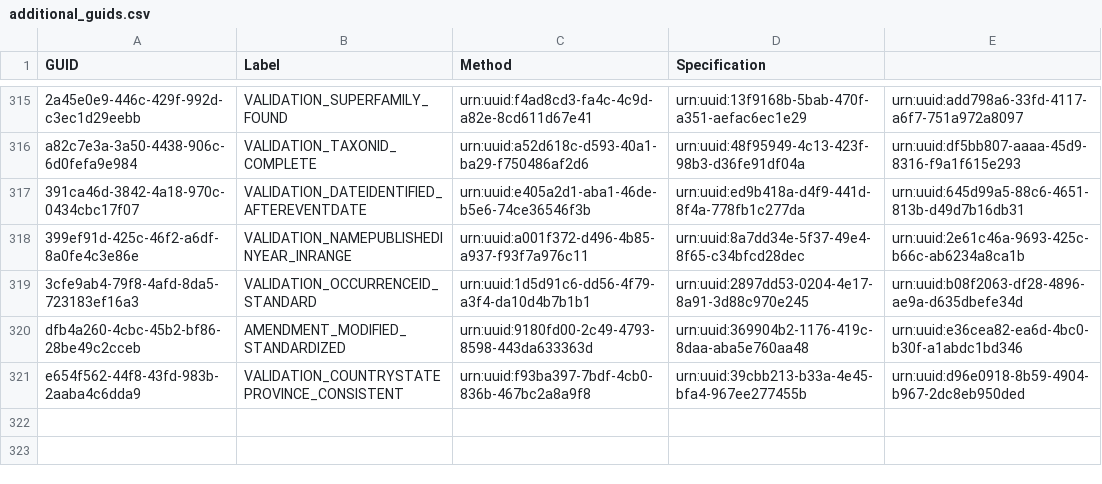
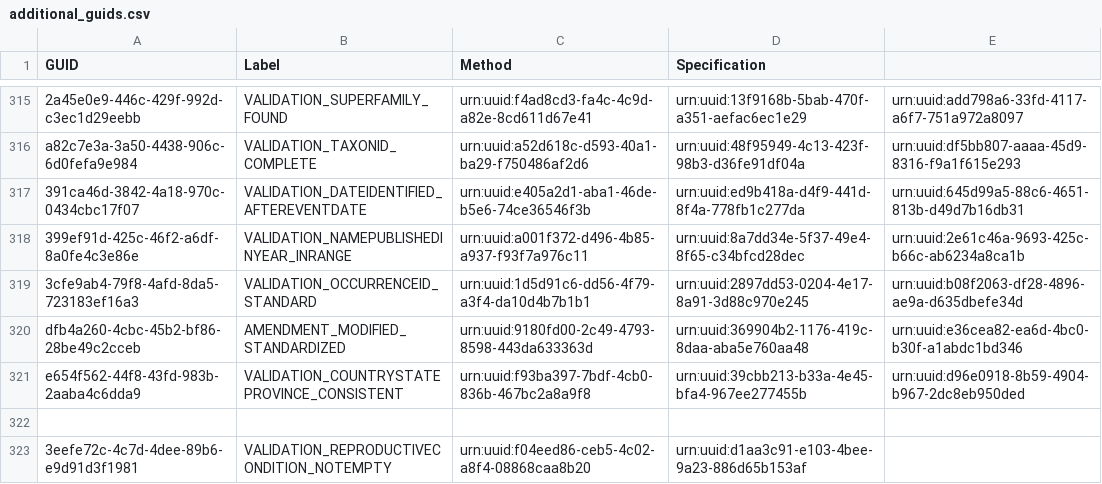
Before and after one commit to FilteredPush/event_date_qc, a CSV file: generation/additional_guids.csv, drawn as a sheet; only a part is shown, gaps mark what is left out.

```diff
--- a/generation/additional_guids.csv
+++ b/generation/additional_guids.csv
@@ -321 +321,3 @@
 "e654f562-44f8-43fd-983b-2aaba4c6dda9","VALIDATION_COUNTRYSTATEPROVINCE_CONSISTENT","urn:uuid:f93ba397-7bdf-4cb0-836b-467bc2a8a9f8","urn:uuid:39cbb213-b33a-4e45-bfa4-967ee277455b","urn:uuid:d96e0918-8b59-4904-b967-2dc8eb950ded"
+
+"3eefe72c-4c7d-4dee-89b6-e9d91d3f1981","VALIDATION_REPRODUCTIVECONDITION_NOTEMPTY","urn:uuid:f04eed86-ceb5-4c02-a8f4-08868caa8b20","urn:uuid:d1aa3c91-e103-4bee-9a23-886d65b153af",""
```
Also changed, not shown: generation/ident_time_tests.csv, generation/time_tests.csv, 2 other files.
